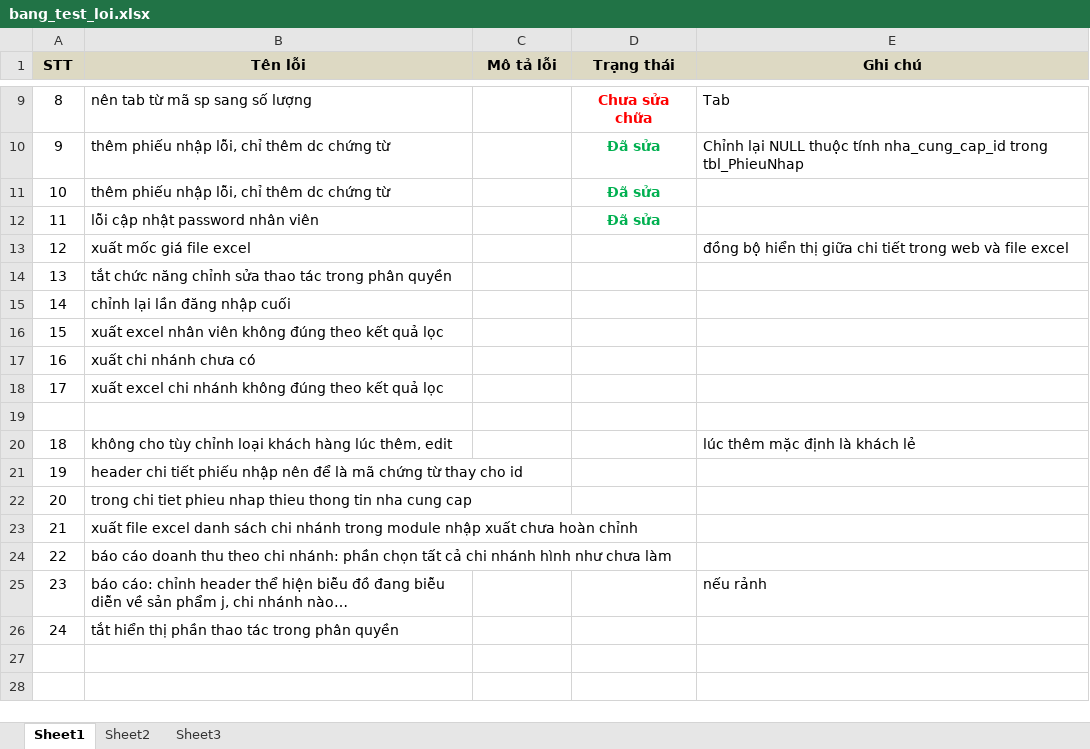
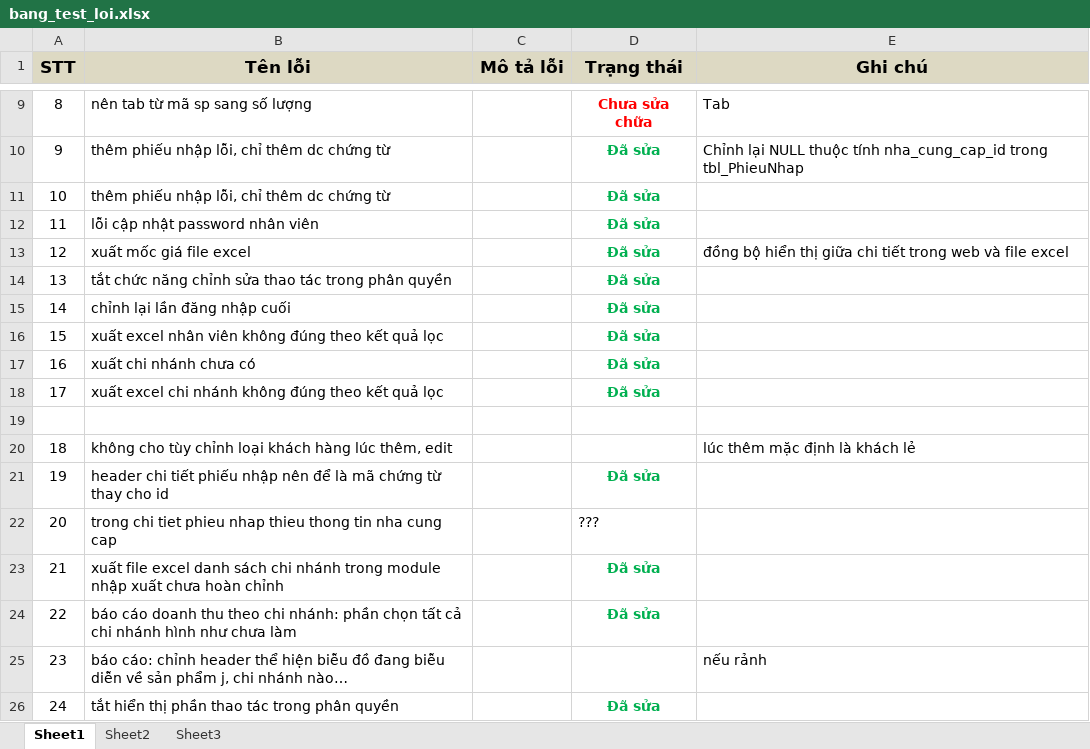
Before and after one commit to point-of-sales/pos-project, an Excel workbook: testting/bang_test_loi.xlsx, sheet Sheet1, drawn as a sheet; only a part is shown, gaps mark what is left out; values as stored, in another font and other column widths than the file's, no borders; the diff names each change by its address in the sheet, - before the commit and + after, or states it on an @@ line.

```diff
--- a/testting/bang_test_loi.xlsx (sheet Sheet1)
+++ b/testting/bang_test_loi.xlsx (sheet Sheet1)
@@ A1:E1 text size: larger @@
-D13:D18 (Trạng thái): (empty)
+D13:D18 (Trạng thái): Đã sửa
-D21 (Trạng thái): (empty)
+D21 (Trạng thái): Đã sửa
-D22 (Trạng thái): (empty)
+D22 (Trạng thái): ???
-D23:D24 (Trạng thái): (empty)
+D23:D24 (Trạng thái): Đã sửa
-D26 (Trạng thái): (empty)
+D26 (Trạng thái): Đã sửa
```
Also changed, not shown: 3 other files.
